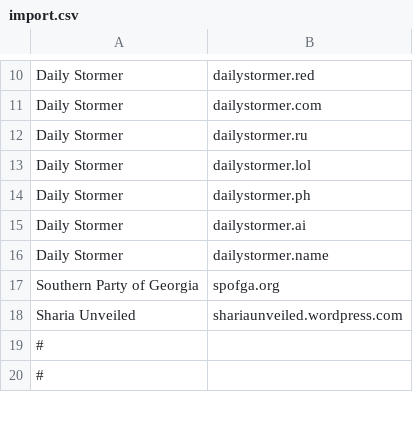
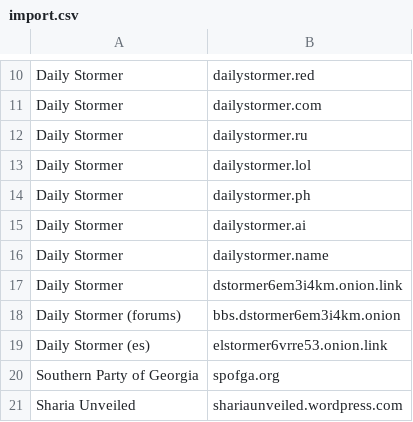
Before and after one commit to chigh/hategroup-dnsbl, a CSV file: import.csv, drawn as a sheet; only a part is shown, gaps mark what is left out; the shorter side is filled out with more unchanged rows; the diff names each change by its address in the sheet, - before the commit and + after, or states it on an @@ line.

Commit message:
add more daily stormer (+onion)

```diff
--- a/import.csv
+++ b/import.csv
+row 17: Daily Stormer | dstormer6em3i4km.onion.link
+row 18: Daily Stormer (forums) | bbs.dstormer6em3i4km.onion
+row 19: Daily Stormer (es) | elstormer6vrre53.onion.link
```
